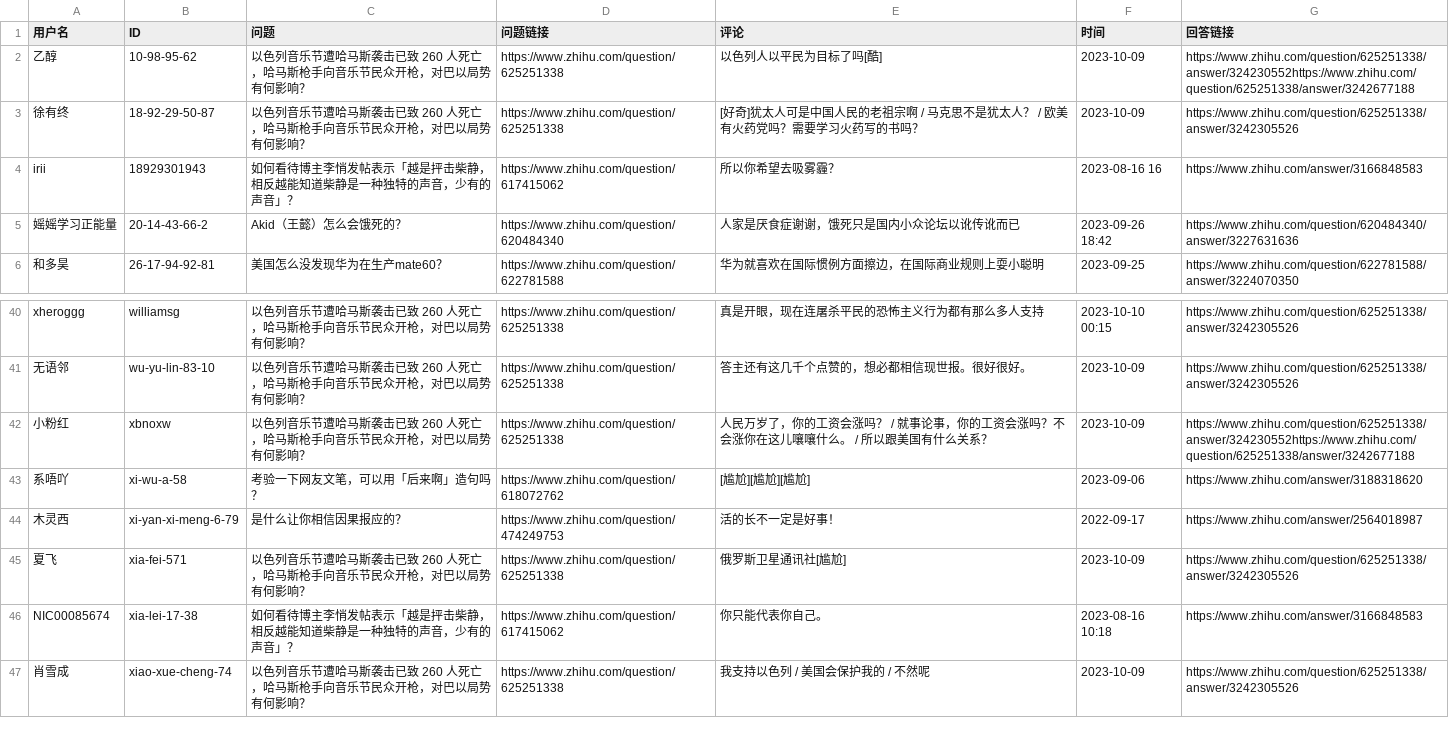
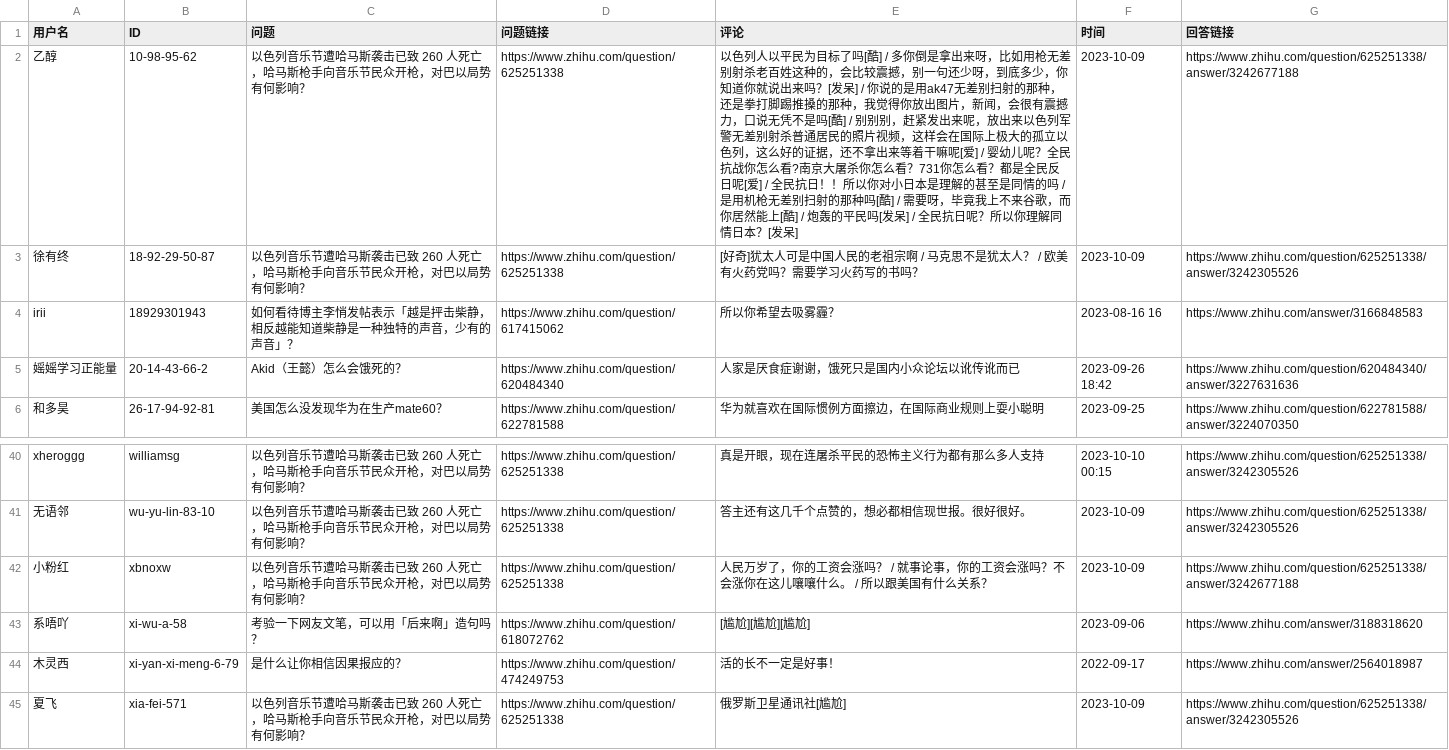
Before and after one commit to blacklisting/zhihu, a CSV file: 境外势力.csv, drawn as a sheet; only a part is shown, gaps mark what is left out; the shorter side is filled out with more unchanged rows.

Commit message:
Update with a comment just seen.

```diff
--- a/境外势力.csv
+++ b/境外势力.csv
@@ -1,3 +1,3 @@
 用户名,ID,问题,问题链接,评论,时间,回答链接
-"乙醇","10-98-95-62","以色列音乐节遭哈马斯袭击已致 260 人死亡，哈马斯枪手向音乐节民众开枪，对巴以局势有何影响？","https://www.zhihu.com/question/625251338","以色列人以平民为目标了吗[酷]","2023-10-09","https://www.zhihu.com/question/625251338/answer/324230552https://www.zhihu.com/question/625251338/answer/3242677188"
+"乙醇","10-98-95-62","以色列音乐节遭哈马斯袭击已致 260 人死亡，哈马斯枪手向音乐节民众开枪，对巴以局势有何影响？","https://www.zhihu.com/question/625251338","以色列人以平民为目标了吗[酷] / 多你倒是拿出来呀，比如用枪无差别射杀老百姓这种的，会比较震撼，别一句还少呀，到底多少，你知道你就说出来吗？[发呆] / 你说的是用ak47无差别扫射的那种，还是拳打脚踢推搡的那种，我觉得你放出图片，新闻，会很有震撼力，口说无凭不是吗[酷] / 别别别，赶紧发出来呢，放出来以色列军警无差别射杀普通居民的照片视频，这样会在国际上极大的孤立以色列，这么好的证据，还不拿出来等着干嘛呢[爱] / 婴幼儿呢？全民抗战你怎么看?南京大屠杀你怎么看？731你怎么看？都是全民反日呢[爱] / 全民抗日！！所以你对小日本是理解的甚至是同情的吗 / 是用机枪无差别扫射的那种吗[酷] / 需要呀，毕竟我上不来谷歌，而你居然能上[酷] / 炮轰的平民吗[发呆] / 全民抗日呢？所以你理解同情日本？[发呆]","2023-10-09","https://www.zhihu.com/question/625251338/answer/3242677188"
 "徐有终","18-92-29-50-87","以色列音乐节遭哈马斯袭击已致 260 人死亡，哈马斯枪手向音乐节民众开枪，对巴以局势有何影响？","https://www.zhihu.com/question/625251338","[好奇]犹太人可是中国人民的老祖宗啊 / 马克思不是犹太人？ / 欧美有火药党吗？需要学习火药写的书吗？","2023-10-09","https://www.zhihu.com/question/625251338/answer/3242305526"
@@ -41,3 +41,3 @@
 "无语邻","wu-yu-lin-83-10","以色列音乐节遭哈马斯袭击已致 260 人死亡，哈马斯枪手向音乐节民众开枪，对巴以局势有何影响？","https://www.zhihu.com/question/625251338","答主还有这几千个点赞的，想必都相信现世报。很好很好。","2023-10-09","https://www.zhihu.com/question/625251338/answer/3242305526"
-"小粉红","xbnoxw","以色列音乐节遭哈马斯袭击已致 260 人死亡，哈马斯枪手向音乐节民众开枪，对巴以局势有何影响？","https://www.zhihu.com/question/625251338","人民万岁了，你的工资会涨吗？ / 就事论事，你的工资会涨吗？不会涨你在这儿嚷嚷什么。 / 所以跟美国有什么关系？","2023-10-09","https://www.zhihu.com/question/625251338/answer/324230552https://www.zhihu.com/question/625251338/answer/3242677188"
+"小粉红","xbnoxw","以色列音乐节遭哈马斯袭击已致 260 人死亡，哈马斯枪手向音乐节民众开枪，对巴以局势有何影响？","https://www.zhihu.com/question/625251338","人民万岁了，你的工资会涨吗？ / 就事论事，你的工资会涨吗？不会涨你在这儿嚷嚷什么。 / 所以跟美国有什么关系？","2023-10-09","https://www.zhihu.com/question/625251338/answer/3242677188"
 "系唔吖","xi-wu-a-58","考验一下网友文笔，可以用「后来啊」造句吗？","https://www.zhihu.com/question/618072762","[尴尬][尴尬][尴尬]","2023-09-06","https://www.zhihu.com/answer/3188318620"
```
